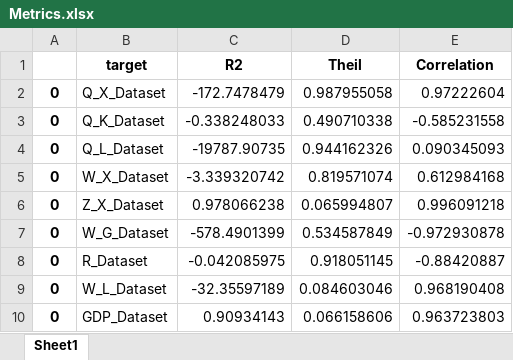
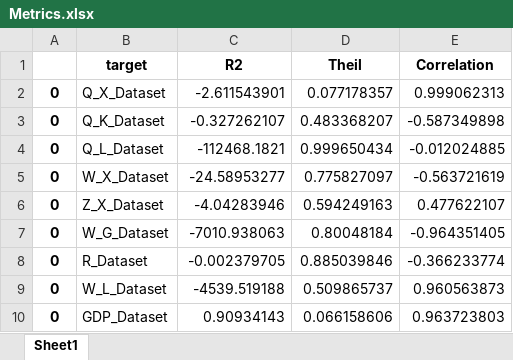
Before and after one commit to daemonflynn777/portfolio, an Excel workbook: Diploma/Metrics.xlsx, sheet Sheet1, drawn as a sheet; values as stored, in another font and other column widths than the file's, no borders; the diff names each change by its address in the sheet, - before the commit and + after, or states it on an @@ line.

```diff
--- a/Diploma/Metrics.xlsx (sheet Sheet1)
+++ b/Diploma/Metrics.xlsx (sheet Sheet1)
-C2 (R2): -172.7478479
+C2 (R2): -2.611543901
-D2 (Theil): 0.987955058
+D2 (Theil): 0.077178357
-E2 (Correlation): 0.97222604
+E2 (Correlation): 0.999062313
-C3 (R2): -0.338248033
+C3 (R2): -0.327262107
-D3 (Theil): 0.490710338
+D3 (Theil): 0.483368207
-E3 (Correlation): -0.585231558
+E3 (Correlation): -0.587349898
-C4 (R2): -19787.90735
+C4 (R2): -112468.1821
-D4 (Theil): 0.944162326
+D4 (Theil): 0.999650434
-E4 (Correlation): 0.090345093
+E4 (Correlation): -0.012024885
-C5 (R2): -3.339320742
+C5 (R2): -24.58953277
-D5 (Theil): 0.819571074
+D5 (Theil): 0.775827097
-E5 (Correlation): 0.612984168
+E5 (Correlation): -0.563721619
-C6 (R2): 0.978066238
+C6 (R2): -4.04283946
-D6 (Theil): 0.065994807
+D6 (Theil): 0.594249163
-E6 (Correlation): 0.996091218
+E6 (Correlation): 0.477622107
-C7 (R2): -578.4901399
+C7 (R2): -7010.938063
-D7 (Theil): 0.534587849
+D7 (Theil): 0.80048184
-E7 (Correlation): -0.972930878
+E7 (Correlation): -0.964351405
-C8 (R2): -0.042085975
+C8 (R2): -0.002379705
-D8 (Theil): 0.918051145
+D8 (Theil): 0.885039846
-E8 (Correlation): -0.88420887
+E8 (Correlation): -0.366233774
-C9 (R2): -32.35597189
+C9 (R2): -4539.519188
-D9 (Theil): 0.084603046
+D9 (Theil): 0.509865737
-E9 (Correlation): 0.968190408
+E9 (Correlation): 0.960563873
```
Also changed, not shown: Diploma/FullData.xlsx, Diploma/FullDataScaled.xlsx, 12 other files.
